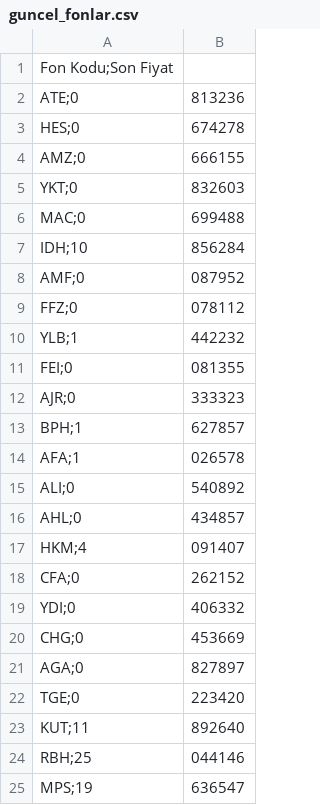
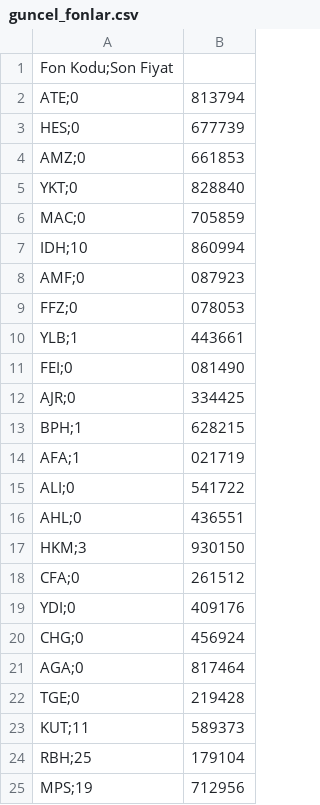
Before and after one commit to Bayraksc/tefas-otomasyon, a CSV file: guncel_fonlar.csv, drawn as a sheet.

```diff
--- a/guncel_fonlar.csv
+++ b/guncel_fonlar.csv
@@ -1,25 +1,25 @@
 Fon Kodu;Son Fiyat
-ATE;0,813236
-HES;0,674278
-AMZ;0,666155
-YKT;0,832603
-MAC;0,699488
-IDH;10,856284
-AMF;0,087952
-FFZ;0,078112
-YLB;1,442232
-FEI;0,081355
-AJR;0,333323
-BPH;1,627857
-AFA;1,026578
-ALI;0,540892
-AHL;0,434857
-HKM;4,091407
-CFA;0,262152
-YDI;0,406332
-CHG;0,453669
-AGA;0,827897
-TGE;0,223420
-KUT;11,892640
-RBH;25,044146
-MPS;19,636547
+ATE;0,813794
+HES;0,677739
+AMZ;0,661853
+YKT;0,828840
+MAC;0,705859
+IDH;10,860994
+AMF;0,087923
+FFZ;0,078053
+YLB;1,443661
+FEI;0,081490
+AJR;0,334425
+BPH;1,628215
+AFA;1,021719
+ALI;0,541722
+AHL;0,436551
+HKM;3,930150
+CFA;0,261512
+YDI;0,409176
+CHG;0,456924
+AGA;0,817464
+TGE;0,219428
+KUT;11,589373
+RBH;25,179104
+MPS;19,712956
```
